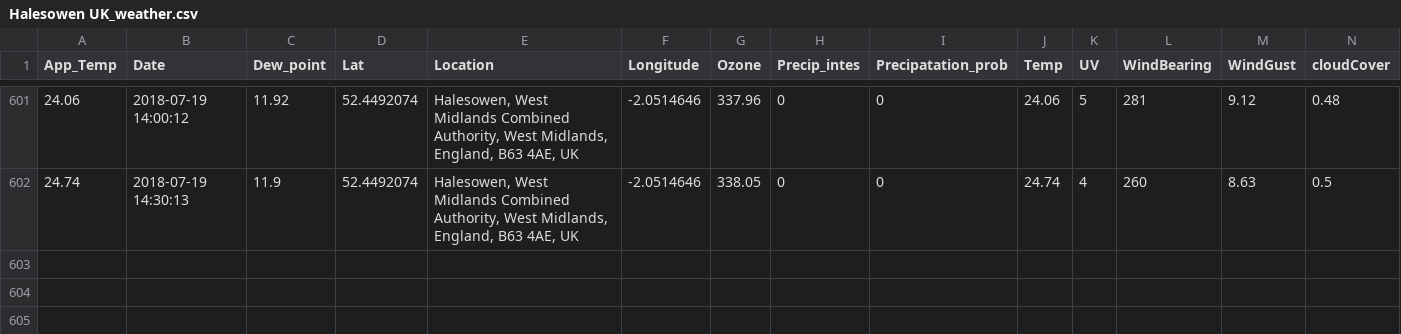
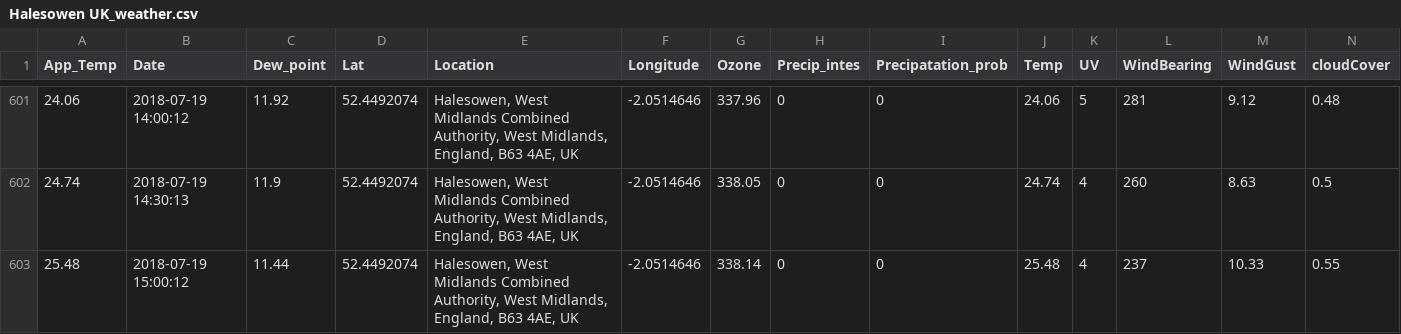
Before and after one commit to Jamespage6978/Projects, a CSV file: API_attempt/data/Halesowen UK_weather.csv, drawn as a sheet; only a part is shown, gaps mark what is left out; rows hold the shown columns only; the diff names each change by its address in the sheet, - before the commit and + after, or states it on an @@ line.

```diff
--- a/API_attempt/data/Halesowen UK_weather.csv
+++ b/API_attempt/data/Halesowen UK_weather.csv
+row 603: 25.48 | 2018-07-19 15:00:12 | 11.44 | 52.4492074 | Halesowen, West Midlands Combined Authority, West Midlands, England, B63 4AE, UK | -2.0514646 | 338.14 | 0 | 0 | 25.48 | 4 | 237 | 10.33 | 0.55
```
Also changed, not shown: API_attempt/data/Carmarthen UK_weather.csv, API_attempt/data/London UK_weather.csv, 1 other file.
